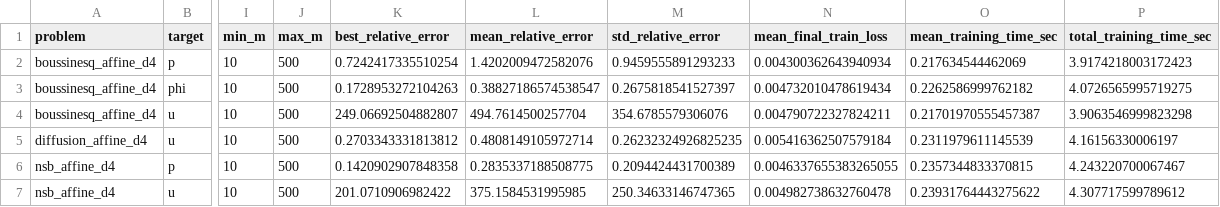
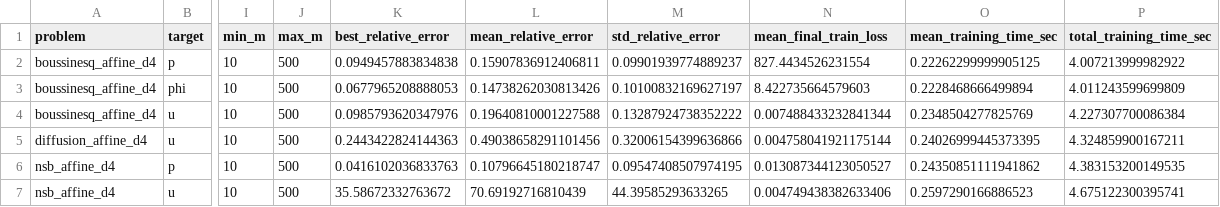
Before and after one commit to SandroMueller01/operator-learning-reproduction, a CSV file: results/tables/summary_metrics.csv, drawn as a sheet; only a part is shown, gaps mark what is left out; the diff names each change by its address in the sheet, - before the commit and + after, or states it on an @@ line.

```diff
--- a/results/tables/summary_metrics.csv
+++ b/results/tables/summary_metrics.csv
-K2 (best_relative_error): 0.7242417335510254
+K2 (best_relative_error): 0.0949457883834838
-L2 (mean_relative_error): 1.4202009472582076
+L2 (mean_relative_error): 0.15907836912406811
-M2 (std_relative_error): 0.9459555891293233
+M2 (std_relative_error): 0.09901939774889237
-N2 (mean_final_train_loss): 0.004300362643940934
+N2 (mean_final_train_loss): 827.4434526231554
-O2 (mean_training_time_sec): 0.217634544462069
+O2 (mean_training_time_sec): 0.22262299999905125
-P2 (total_training_time_sec): 3.9174218003172423
+P2 (total_training_time_sec): 4.007213999982922
-K3 (best_relative_error): 0.1728953272104263
+K3 (best_relative_error): 0.0677965208888053
-L3 (mean_relative_error): 0.38827186574538547
+L3 (mean_relative_error): 0.14738262030813426
-M3 (std_relative_error): 0.2675818541527397
+M3 (std_relative_error): 0.10100832169627197
-N3 (mean_final_train_loss): 0.004732010478619434
+N3 (mean_final_train_loss): 8.422735664579603
-O3 (mean_training_time_sec): 0.2262586999762182
+O3 (mean_training_time_sec): 0.2228468666499894
-P3 (total_training_time_sec): 4.0726565995719275
+P3 (total_training_time_sec): 4.011243599699809
-K4 (best_relative_error): 249.06692504882807
+K4 (best_relative_error): 0.0985793620347976
-L4 (mean_relative_error): 494.7614500257704
+L4 (mean_relative_error): 0.19640810001227588
-M4 (std_relative_error): 354.6785579306076
+M4 (std_relative_error): 0.13287924738352222
-N4 (mean_final_train_loss): 0.004790722327824211
+N4 (mean_final_train_loss): 0.007488433232841344
-O4 (mean_training_time_sec): 0.21701970555457387
+O4 (mean_training_time_sec): 0.2348504277825769
-P4 (total_training_time_sec): 3.9063546999823298
+P4 (total_training_time_sec): 4.227307700086384
-K5 (best_relative_error): 0.2703343331813812
+K5 (best_relative_error): 0.2443422824144363
-L5 (mean_relative_error): 0.4808149105972714
+L5 (mean_relative_error): 0.49038658291101456
-M5 (std_relative_error): 0.26232324926825235
+M5 (std_relative_error): 0.32006154399636866
-N5 (mean_final_train_loss): 0.005416362507579184
+N5 (mean_final_train_loss): 0.004758041921175144
-O5 (mean_training_time_sec): 0.2311979611145539
+O5 (mean_training_time_sec): 0.24026999445373395
-P5 (total_training_time_sec): 4.16156330006197
+P5 (total_training_time_sec): 4.324859900167211
-K6 (best_relative_error): 0.1420902907848358
+K6 (best_relative_error): 0.0416102036833763
-L6 (mean_relative_error): 0.2835337188508775
+L6 (mean_relative_error): 0.10796645180218747
-M6 (std_relative_error): 0.2094424431700389
+M6 (std_relative_error): 0.09547408507974195
-N6 (mean_final_train_loss): 0.0046337655383265055
+N6 (mean_final_train_loss): 0.013087344123050527
-O6 (mean_training_time_sec): 0.2357344833370815
+O6 (mean_training_time_sec): 0.24350851111941862
-P6 (total_training_time_sec): 4.243220700067467
+P6 (total_training_time_sec): 4.383153200149535
-K7 (best_relative_error): 201.0710906982422
+K7 (best_relative_error): 35.58672332763672
-L7 (mean_relative_error): 375.1584531995985
+L7 (mean_relative_error): 70.69192716810439
-M7 (std_relative_error): 250.34633146747365
+M7 (std_relative_error): 44.39585293633265
-N7 (mean_final_train_loss): 0.004982738632760478
+N7 (mean_final_train_loss): 0.004749438382633406
-O7 (mean_training_time_sec): 0.23931764443275622
+O7 (mean_training_time_sec): 0.2597290166886523
-P7 (total_training_time_sec): 4.307717599789612
+P7 (total_training_time_sec): 4.675122300395741
```
Also changed, not shown: results/metrics/diffusion_affine_d4_u_pytorch_elu_debug.csv, 46 other files.
